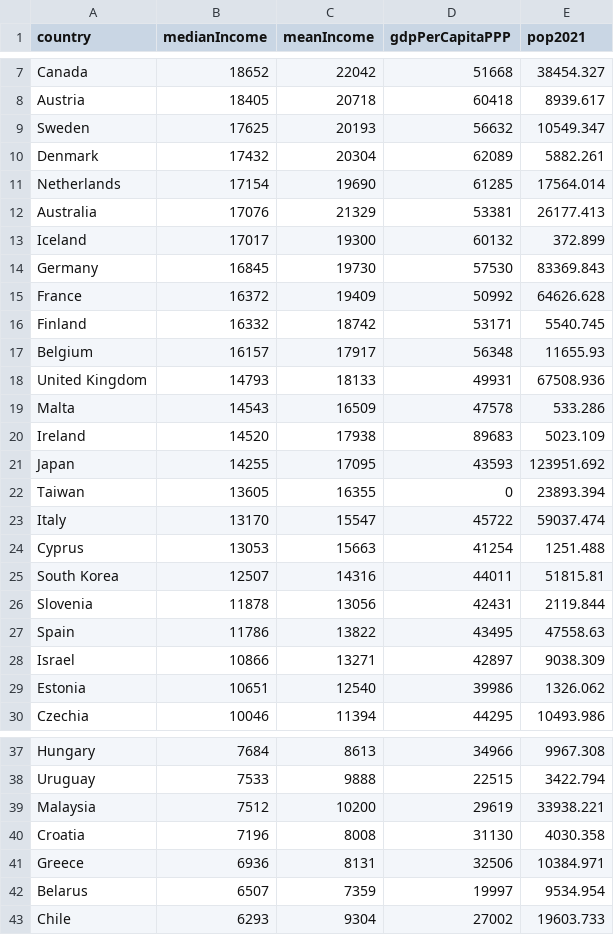
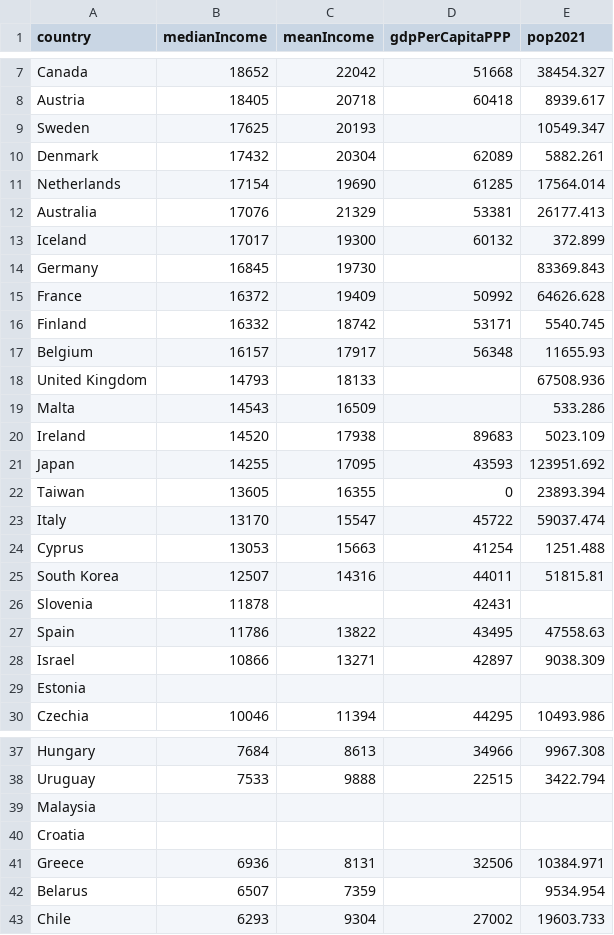
Before and after one commit to khralovich/netflix_fee_analysis, a CSV file: 2021_income.csv, drawn as a sheet; only a part is shown, gaps mark what is left out; the diff covers the shown part only.

```diff
--- a/2021_income.csv
+++ b/2021_income.csv
@@ -8,3 +8,3 @@ Canada,18652,22042,51668,38454.327
 Austria,18405,20718,60418,8939.617
-Sweden,17625,20193,56632,10549.347
+Sweden,17625,20193,,10549.347
 Denmark,17432,20304,62089,5882.261
@@ -13,3 +13,3 @@ Australia,17076,21329,53381,26177.413
 Iceland,17017,19300,60132,372.899
-Germany,16845,19730,57530,83369.843
+Germany,16845,19730,,83369.843
 France,16372,19409,50992,64626.628
@@ -17,4 +17,4 @@ Finland,16332,18742,53171,5540.745
 Belgium,16157,17917,56348,11655.93
-United Kingdom,14793,18133,49931,67508.936
-Malta,14543,16509,47578,533.286
+United Kingdom,14793,18133,,67508.936
+Malta,14543,16509,,533.286
 Ireland,14520,17938,89683,5023.109
@@ -25,6 +25,6 @@ Cyprus,13053,15663,41254,1251.488
 South Korea,12507,14316,44011,51815.81
-Slovenia,11878,13056,42431,2119.844
+Slovenia,11878,,42431,
 Spain,11786,13822,43495,47558.63
 Israel,10866,13271,42897,9038.309
-Estonia,10651,12540,39986,1326.062
+Estonia,,,,
 Czechia,10046,11394,44295,10493.986
@@ -38,6 +38,6 @@ Hungary,7684,8613,34966,9967.308
 Uruguay,7533,9888,22515,3422.794
-Malaysia,7512,10200,29619,33938.221
-Croatia,7196,8008,31130,4030.358
+Malaysia,,,,
+Croatia,,,,
 Greece,6936,8131,32506,10384.971
-Belarus,6507,7359,19997,9534.954
+Belarus,6507,7359,,9534.954
 Chile,6293,9304,27002,19603.733
```
Also changed, not shown: 2 edited cells elsewhere in this file, netflix_fees.csv, 2 other files.
